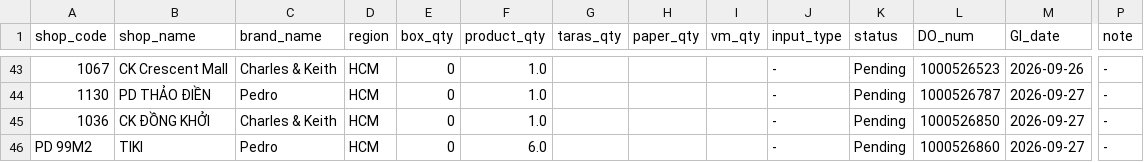
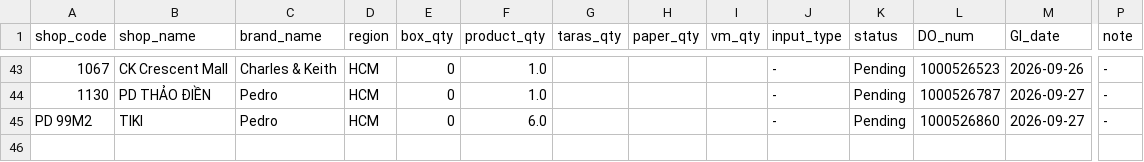
Before and after one commit to thuanmaison113-boop/report, a CSV file: inbound.csv, drawn as a sheet; only a part is shown, gaps mark what is left out; rows hold the shown columns only; the diff names each change by its address in the sheet, - before the commit and + after, or states it on an @@ line.

```diff
--- a/inbound.csv
+++ b/inbound.csv
-row 45: 1036 | CK ĐỒNG KHỞI | Charles & Keith | HCM | 0 | 1.0 |  |  |  | - | Pending | 1000526850 | 2026-09-27 | -
```
Also changed, not shown: outbound.csv.
